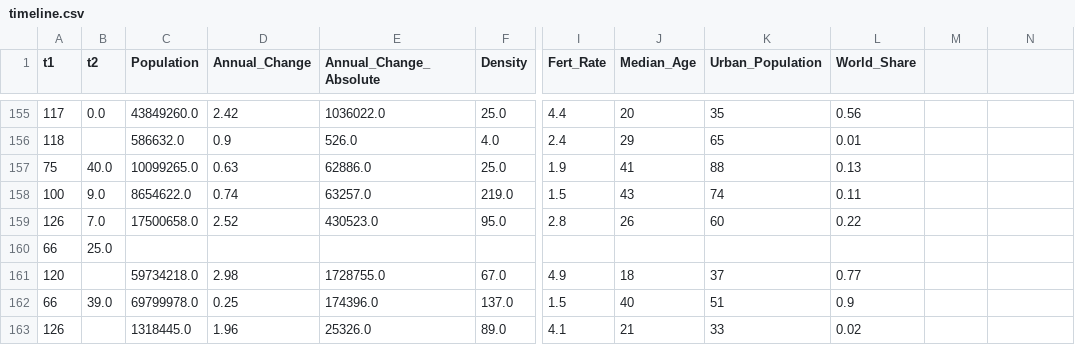
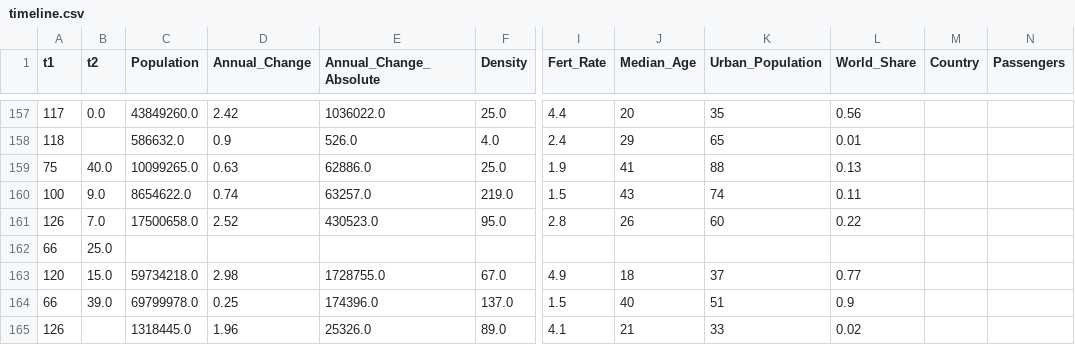
Before and after one commit to willkhoza/COVID_SA, a CSV file: machinery/timeline.csv, drawn as a sheet; only a part is shown, gaps mark what is left out; addresses are those after the commit; the diff covers the shown part only; the diff names each change by its address in the sheet, - before the commit and + after, or states it on an @@ line.

```diff
--- a/machinery/timeline.csv
+++ b/machinery/timeline.csv
-M1: (empty)
+M1: Country
-N1: (empty)
+N1: Passengers
-B163 (t2): (empty)
+B163 (t2): 15.0
```
Also changed, not shown: 2 added rows and 5 edited cells elsewhere in this file, 1 other file.
